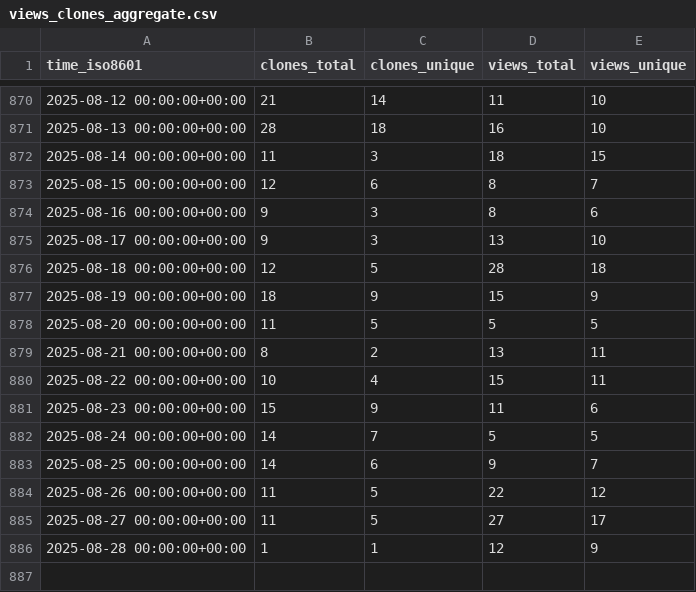
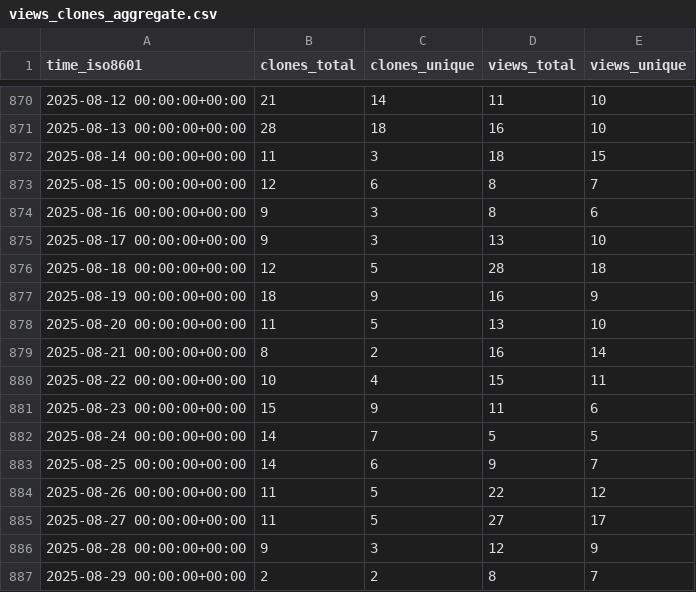
Before and after one commit to Pythagora-io/pythagora, a CSV file: Pythagora-io/pythagora/ghrs-data/views_clones_aggregate.csv, drawn as a sheet; only a part is shown, gaps mark what is left out.

```diff
--- a/Pythagora-io/pythagora/ghrs-data/views_clones_aggregate.csv
+++ b/Pythagora-io/pythagora/ghrs-data/views_clones_aggregate.csv
@@ -876,5 +876,5 @@ time_iso8601,clones_total,clones_unique,views_total,views_unique
 2025-08-18 00:00:00+00:00,12,5,28,18
-2025-08-19 00:00:00+00:00,18,9,15,9
-2025-08-20 00:00:00+00:00,11,5,5,5
-2025-08-21 00:00:00+00:00,8,2,13,11
+2025-08-19 00:00:00+00:00,18,9,16,9
+2025-08-20 00:00:00+00:00,11,5,13,10
+2025-08-21 00:00:00+00:00,8,2,16,14
 2025-08-22 00:00:00+00:00,10,4,15,11
@@ -885,2 +885,3 @@ time_iso8601,clones_total,clones_unique,views_total,views_unique
 2025-08-27 00:00:00+00:00,11,5,27,17
-2025-08-28 00:00:00+00:00,1,1,12,9
+2025-08-28 00:00:00+00:00,9,3,12,9
+2025-08-29 00:00:00+00:00,2,2,8,7
```
Also changed, not shown: 1 other file.
